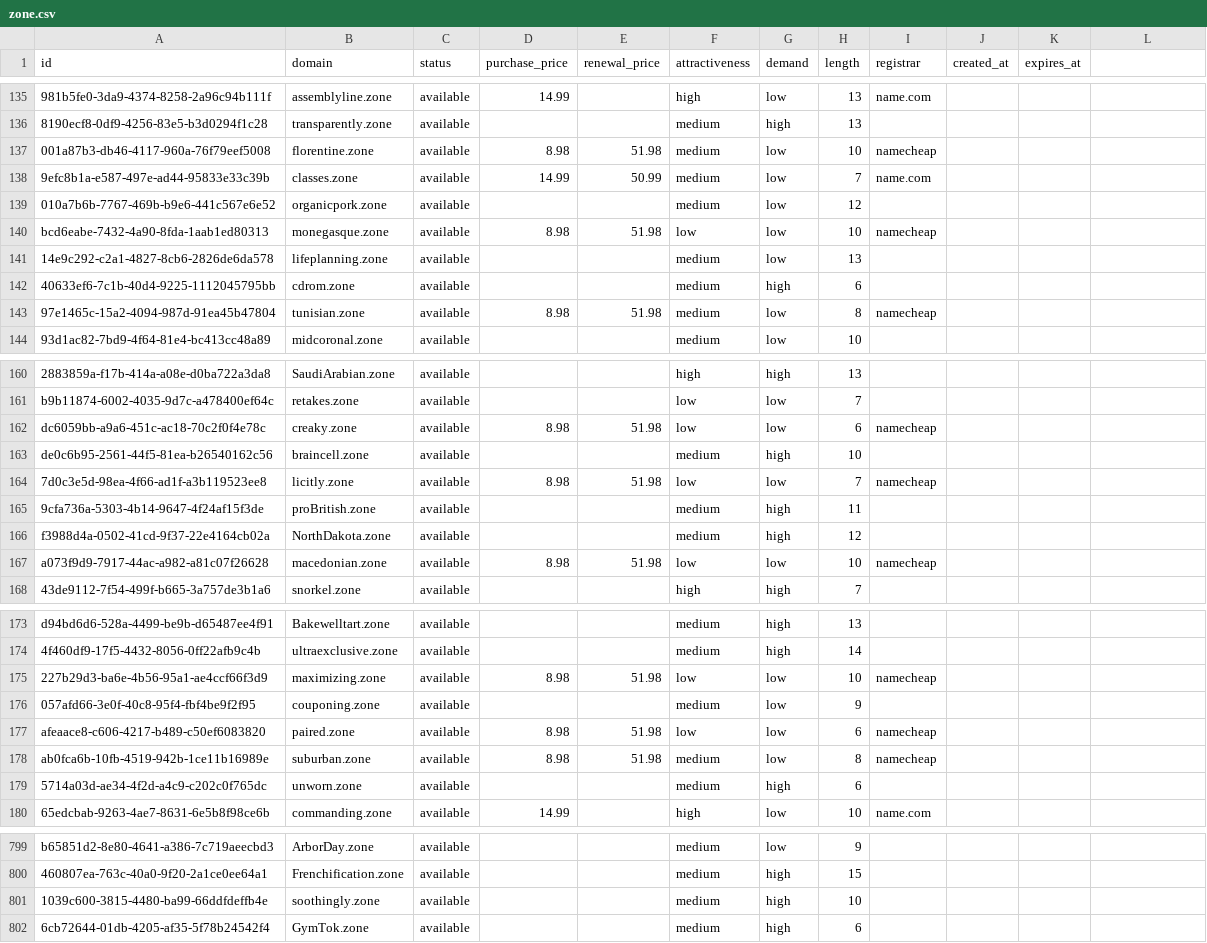
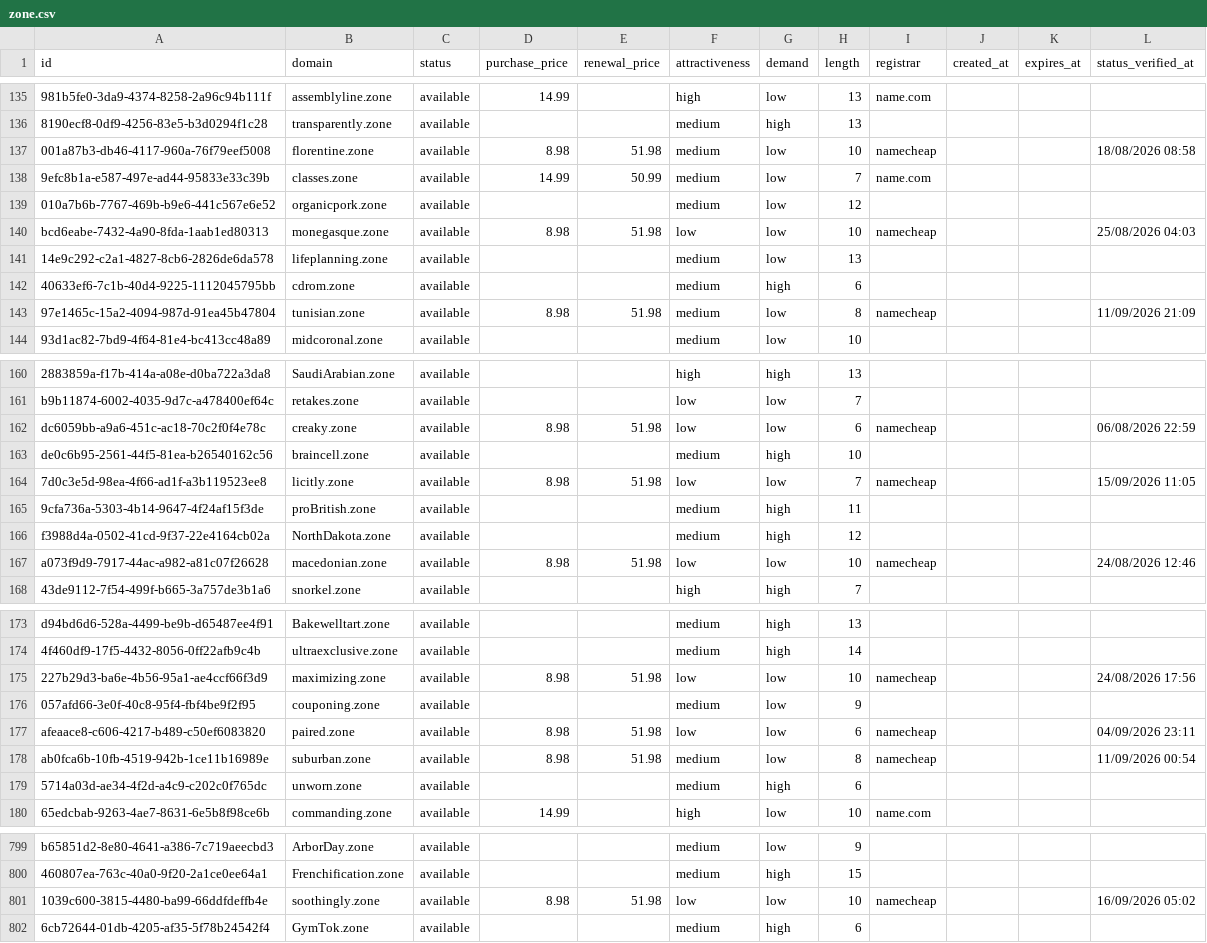
Before and after one commit to UniqueDomains/zone-oneword-domains, a CSV file: zone.csv, drawn as a sheet; only a part is shown, gaps mark what is left out; the diff covers the shown part only; the diff names each change by its address in the sheet, - before the commit and + after, or states it on an @@ line.

Commit message:
Domains update

```diff
--- a/zone.csv
+++ b/zone.csv
-L1: (empty)
+L1: status_verified_at
-L137 (status_verified_at): (empty)
+L137 (status_verified_at): 18/08/2026 08:58
-L140 (status_verified_at): (empty)
+L140 (status_verified_at): 25/08/2026 04:03
-L143 (status_verified_at): (empty)
+L143 (status_verified_at): 11/09/2026 21:09
-L162 (status_verified_at): (empty)
+L162 (status_verified_at): 06/08/2026 22:59
-L164 (status_verified_at): (empty)
+L164 (status_verified_at): 15/09/2026 11:05
-L167 (status_verified_at): (empty)
+L167 (status_verified_at): 24/08/2026 12:46
-L175 (status_verified_at): (empty)
+L175 (status_verified_at): 24/08/2026 17:56
-L177 (status_verified_at): (empty)
+L177 (status_verified_at): 04/09/2026 23:11
-L178 (status_verified_at): (empty)
+L178 (status_verified_at): 11/09/2026 00:54
-D801 (purchase_price): (empty)
+D801 (purchase_price): 8.98
-E801 (renewal_price): (empty)
+E801 (renewal_price): 51.98
-F801 (attractiveness): medium
+F801 (attractiveness): low
-G801 (demand): high
+G801 (demand): low
-I801 (registrar): (empty)
+I801 (registrar): namecheap
-L801 (status_verified_at): (empty)
+L801 (status_verified_at): 16/09/2026 05:02
```
Also changed, not shown: 62 edited cells elsewhere in this file, 4 other files.
